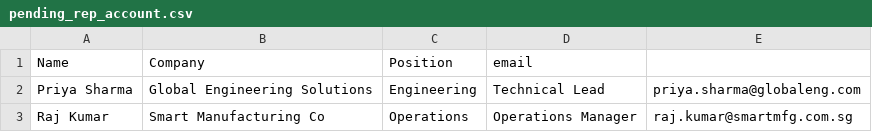
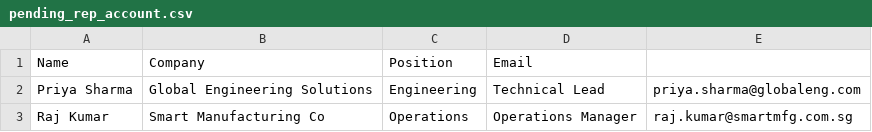
Before and after one commit to Aryand43/SC2002-Project, a CSV file: assets/testcases/pending_rep_account.csv, drawn as a sheet.

```diff
--- a/assets/testcases/pending_rep_account.csv
+++ b/assets/testcases/pending_rep_account.csv
@@ -1,2 +1,2 @@
-Name,Company,Position,email
+Name,Company,Position,Email
 Priya Sharma,Global Engineering Solutions,Engineering,Technical Lead,priya.sharma@globaleng.com
```
Also changed, not shown: assets/testcases/sample_company_representative_list.csv, 2 other files.
